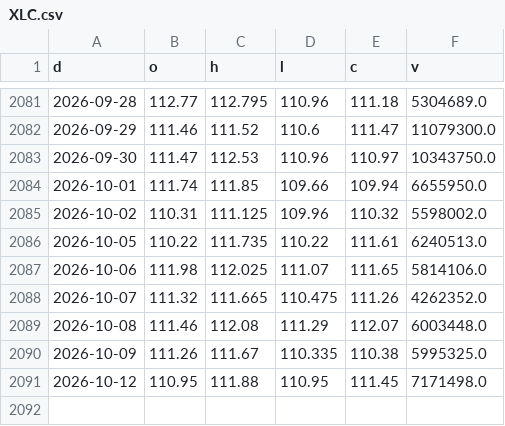
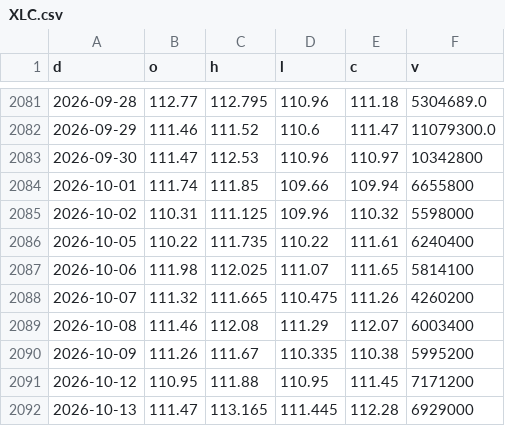
Before and after one commit to North7/morningbell, a CSV file: data/hist/XLC.csv, drawn as a sheet; only a part is shown, gaps mark what is left out.

```diff
--- a/data/hist/XLC.csv
+++ b/data/hist/XLC.csv
@@ -2082,10 +2082,11 @@ d,o,h,l,c,v
 2026-09-29,111.46,111.52,110.6,111.47,11079300.0
-2026-09-30,111.47,112.53,110.96,110.97,10343750.0
-2026-10-01,111.74,111.85,109.66,109.94,6655950.0
-2026-10-02,110.31,111.125,109.96,110.32,5598002.0
-2026-10-05,110.22,111.735,110.22,111.61,6240513.0
-2026-10-06,111.98,112.025,111.07,111.65,5814106.0
-2026-10-07,111.32,111.665,110.475,111.26,4262352.0
-2026-10-08,111.46,112.08,111.29,112.07,6003448.0
-2026-10-09,111.26,111.67,110.335,110.38,5995325.0
-2026-10-12,110.95,111.88,110.95,111.45,7171498.0
+2026-09-30,111.47,112.53,110.96,110.97,10342800
+2026-10-01,111.74,111.85,109.66,109.94,6655800
+2026-10-02,110.31,111.125,109.96,110.32,5598000
+2026-10-05,110.22,111.735,110.22,111.61,6240400
+2026-10-06,111.98,112.025,111.07,111.65,5814100
+2026-10-07,111.32,111.665,110.475,111.26,4260200
+2026-10-08,111.46,112.08,111.29,112.07,6003400
+2026-10-09,111.26,111.67,110.335,110.38,5995200
+2026-10-12,110.95,111.88,110.95,111.45,7171200
+2026-10-13,111.47,113.165,111.445,112.28,6929000
```
Also changed, not shown: data/hist/CBOE_VIX.csv, data/hist/COMP.csv, 44 other files.
